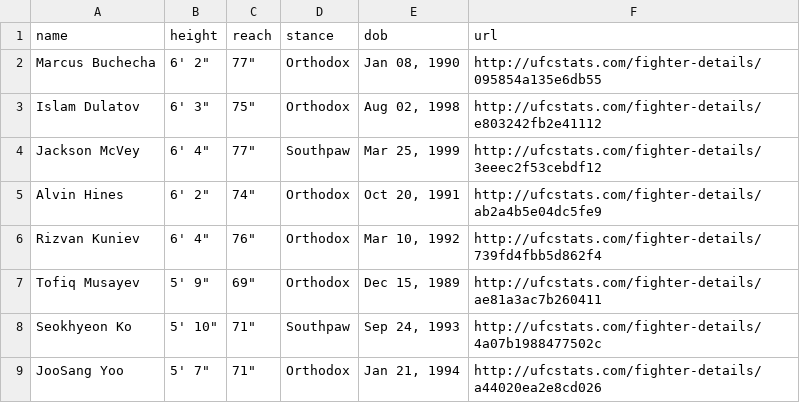
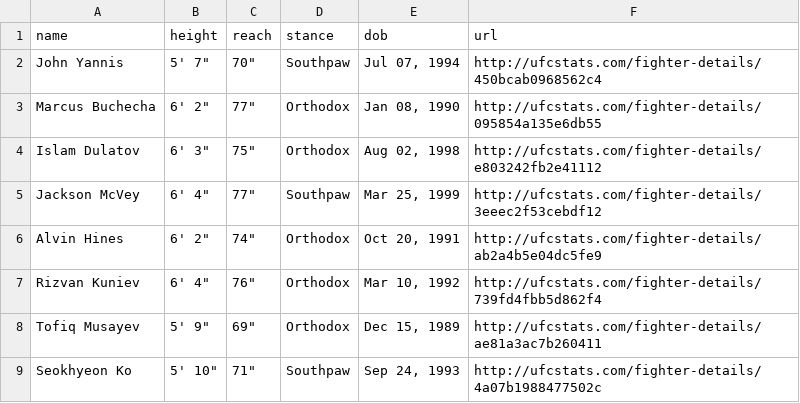
Before and after one commit to alexchandler100/UFC_Prediction_2022, a CSV file: src/content/data/processed/fighter_stats.csv, drawn as a sheet; only a part is shown; the shorter side is filled out with more unchanged rows; the diff names each change by its address in the sheet, - before the commit and + after, or states it on an @@ line.

```diff
--- a/src/content/data/processed/fighter_stats.csv
+++ b/src/content/data/processed/fighter_stats.csv
+row 2: John Yannis | 5' 7" | 70" | Southpaw | Jul 07, 1994 | http://ufcstats.com/fighter-details/450bcab0968562c4
```
Also changed, not shown: 28 other files.
